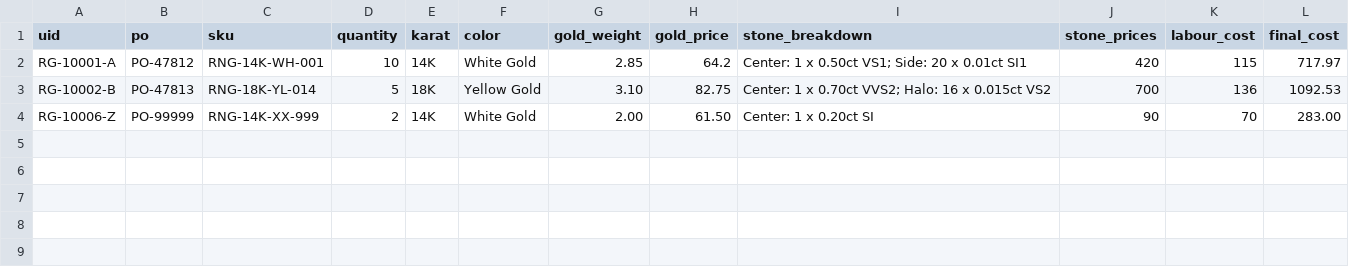
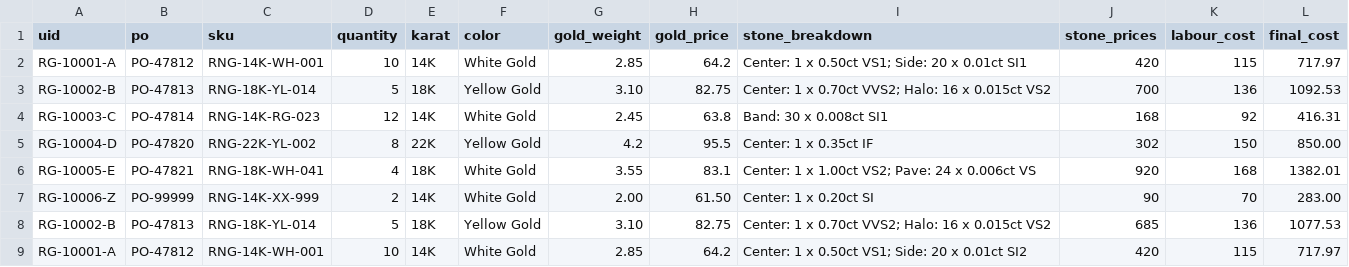
Before and after one commit to ludovickNinja/Invoices, a CSV file: sample_invoice_upload.csv, drawn as a sheet.

Commit message:
Add additional mocked invoice rows with red-flag scenarios

```diff
--- a/sample_invoice_upload.csv
+++ b/sample_invoice_upload.csv
@@ -3,2 +3,7 @@ RG-10001-A,PO-47812,RNG-14K-WH-001,10,14K,White Gold,2.85,64.2,"Center: 1 x 0.50
 RG-10002-B,PO-47813,RNG-18K-YL-014,5,18K,Yellow Gold,3.10,82.75,"Center: 1 x 0.70ct VVS2; Halo: 16 x 0.015ct VS2",700,136,1092.53
+RG-10003-C,PO-47814,RNG-14K-RG-023,12,14K,White Gold,2.45,63.8,"Band: 30 x 0.008ct SI1",168,92,416.31
+RG-10004-D,PO-47820,RNG-22K-YL-002,8,22K,Yellow Gold,4.2,95.5,"Center: 1 x 0.35ct IF",302,150,850.00
+RG-10005-E,PO-47821,RNG-18K-WH-041,4,18K,White Gold,3.55,83.1,"Center: 1 x 1.00ct VS2; Pave: 24 x 0.006ct VS",920,168,1382.01
 RG-10006-Z,PO-99999,RNG-14K-XX-999,2,14K,White Gold,2.00,61.50,"Center: 1 x 0.20ct SI",90,70,283.00
+RG-10002-B,PO-47813,RNG-18K-YL-014,5,18K,Yellow Gold,3.10,82.75,"Center: 1 x 0.70ct VVS2; Halo: 16 x 0.015ct VS2",685,136,1077.53
+RG-10001-A,PO-47812,RNG-14K-WH-001,10,14K,White Gold,2.85,64.2,"Center: 1 x 0.50ct VS1; Side: 20 x 0.01ct SI2",420,115,717.97
```
